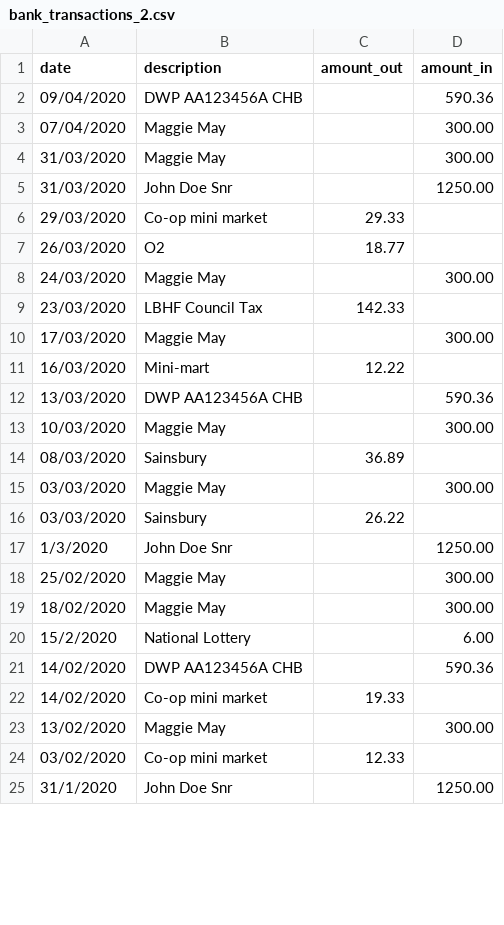
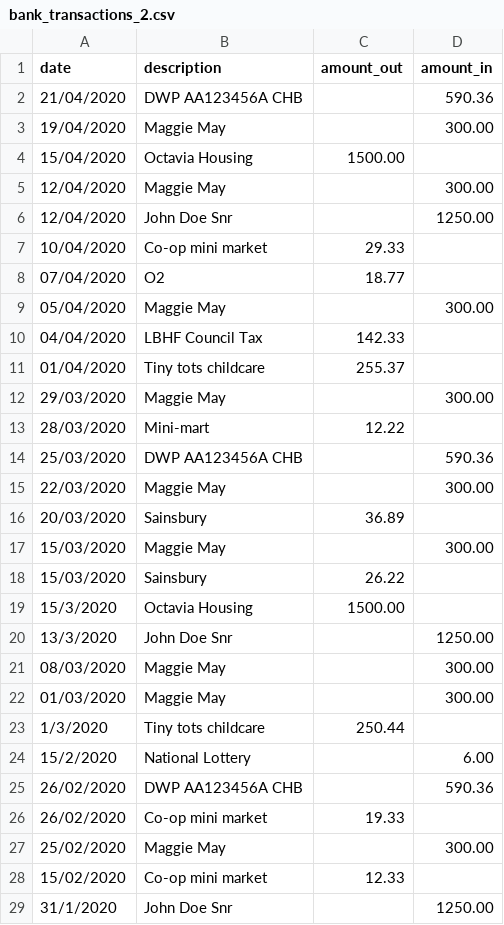
Before and after one commit to ministryofjustice/laa-apply-for-legal-aid, a CSV file: db/sample_data/bank_transactions_2.csv, drawn as a sheet; only a part is shown; the diff covers the shown part only.

Commit message:
AP-1386 Send outgoings data to CFE

```diff
--- a/db/sample_data/bank_transactions_2.csv
+++ b/db/sample_data/bank_transactions_2.csv
@@ -1,25 +1,29 @@
 date,description,amount_out,amount_in
-09/04/2020,DWP AA123456A CHB,,590.36
-07/04/2020,Maggie May,,300.00
-31/03/2020,Maggie May,,300.00
-31/03/2020,John Doe Snr,,1250.00
-29/03/2020,Co-op mini market,29.33,
-26/03/2020,O2 ,18.77,
-24/03/2020,Maggie May,,300.00
-23/03/2020,LBHF Council Tax,142.33,
-17/03/2020,Maggie May,,300.00
-16/03/2020,Mini-mart,12.22,
-13/03/2020,DWP AA123456A CHB,,590.36
-10/03/2020,Maggie May,,300.00
-08/03/2020,Sainsbury,36.89,
-03/03/2020,Maggie May,,300.00
-03/03/2020,Sainsbury,26.22,
-1/3/2020,John Doe Snr,,1250.00
+21/04/2020,DWP AA123456A CHB,,590.36
+19/04/2020,Maggie May,,300.00
+15/04/2020,Octavia Housing,1500.00,
+12/04/2020,Maggie May,,300.00
+12/04/2020,John Doe Snr,,1250.00
+10/04/2020,Co-op mini market,29.33,
+07/04/2020,O2 ,18.77,
+05/04/2020,Maggie May,,300.00
+04/04/2020,LBHF Council Tax,142.33,
+01/04/2020,Tiny tots childcare,255.37,
+29/03/2020,Maggie May,,300.00
+28/03/2020,Mini-mart,12.22,
+25/03/2020,DWP AA123456A CHB,,590.36
+22/03/2020,Maggie May,,300.00
+20/03/2020,Sainsbury,36.89,
+15/03/2020,Maggie May,,300.00
+15/03/2020,Sainsbury,26.22,
+15/3/2020,Octavia Housing,1500.00,
+13/3/2020,John Doe Snr,,1250.00
+08/03/2020,Maggie May,,300.00
+01/03/2020,Maggie May,,300.00
+1/3/2020,Tiny tots childcare,250.44,
+15/2/2020,National Lottery,,6.00
+26/02/2020,DWP AA123456A CHB,,590.36
+26/02/2020,Co-op mini market,19.33,
 25/02/2020,Maggie May,,300.00
-18/02/2020,Maggie May,,300.00
-15/2/2020,National Lottery,,6.00
-14/02/2020,DWP AA123456A CHB,,590.36
-14/02/2020,Co-op mini market,19.33,
-13/02/2020,Maggie May,,300.00
-03/02/2020,Co-op mini market,12.33,
+15/02/2020,Co-op mini market,12.33,
 31/1/2020,John Doe Snr,,1250.00
```
Also changed, not shown: 2 added rows and 1 edited cell elsewhere in this file, 13 other files.
